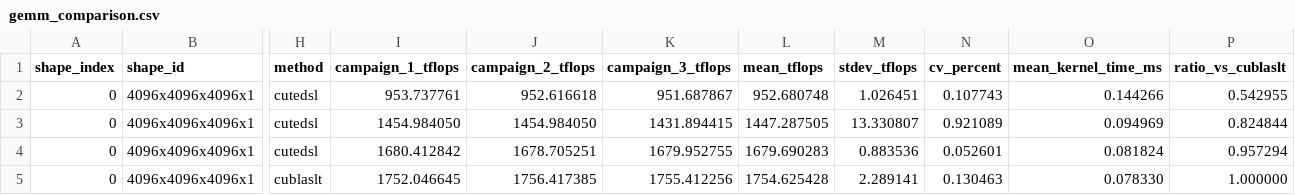
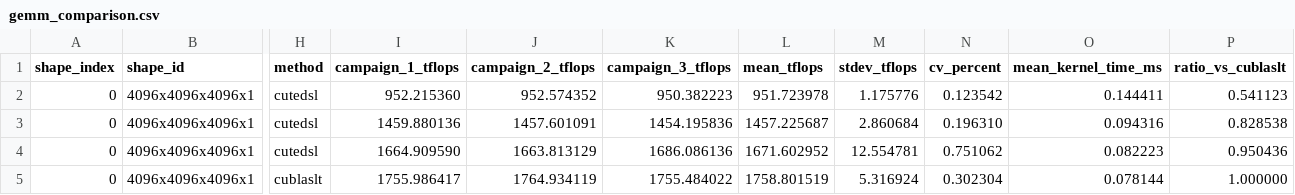
Before and after one commit to Antoniomv7/gb300-microbench, a CSV file: results/gemm_comparison.csv, drawn as a sheet; only a part is shown, gaps mark what is left out; the diff covers the shown part only; the diff names each change by its address in the sheet, - before the commit and + after, or states it on an @@ line.

```diff
--- a/results/gemm_comparison.csv
+++ b/results/gemm_comparison.csv
-I2 (campaign_1_tflops): 953.737761
+I2 (campaign_1_tflops): 952.215360
-J2 (campaign_2_tflops): 952.616618
+J2 (campaign_2_tflops): 952.574352
-K2 (campaign_3_tflops): 951.687867
+K2 (campaign_3_tflops): 950.382223
-L2 (mean_tflops): 952.680748
+L2 (mean_tflops): 951.723978
-M2 (stdev_tflops): 1.026451
+M2 (stdev_tflops): 1.175776
-N2 (cv_percent): 0.107743
+N2 (cv_percent): 0.123542
-O2 (mean_kernel_time_ms): 0.144266
+O2 (mean_kernel_time_ms): 0.144411
-P2 (ratio_vs_cublaslt): 0.542955
+P2 (ratio_vs_cublaslt): 0.541123
-I3 (campaign_1_tflops): 1454.984050
+I3 (campaign_1_tflops): 1459.880136
-J3 (campaign_2_tflops): 1454.984050
+J3 (campaign_2_tflops): 1457.601091
-K3 (campaign_3_tflops): 1431.894415
+K3 (campaign_3_tflops): 1454.195836
-L3 (mean_tflops): 1447.287505
+L3 (mean_tflops): 1457.225687
-M3 (stdev_tflops): 13.330807
+M3 (stdev_tflops): 2.860684
-N3 (cv_percent): 0.921089
+N3 (cv_percent): 0.196310
-O3 (mean_kernel_time_ms): 0.094969
+O3 (mean_kernel_time_ms): 0.094316
-P3 (ratio_vs_cublaslt): 0.824844
+P3 (ratio_vs_cublaslt): 0.828538
-I4 (campaign_1_tflops): 1680.412842
+I4 (campaign_1_tflops): 1664.909590
-J4 (campaign_2_tflops): 1678.705251
+J4 (campaign_2_tflops): 1663.813129
-K4 (campaign_3_tflops): 1679.952755
+K4 (campaign_3_tflops): 1686.086136
-L4 (mean_tflops): 1679.690283
+L4 (mean_tflops): 1671.602952
-M4 (stdev_tflops): 0.883536
+M4 (stdev_tflops): 12.554781
-N4 (cv_percent): 0.052601
+N4 (cv_percent): 0.751062
-O4 (mean_kernel_time_ms): 0.081824
+O4 (mean_kernel_time_ms): 0.082223
-P4 (ratio_vs_cublaslt): 0.957294
+P4 (ratio_vs_cublaslt): 0.950436
-I5 (campaign_1_tflops): 1752.046645
+I5 (campaign_1_tflops): 1755.986417
-J5 (campaign_2_tflops): 1756.417385
+J5 (campaign_2_tflops): 1764.934119
-K5 (campaign_3_tflops): 1755.412256
+K5 (campaign_3_tflops): 1755.484022
-L5 (mean_tflops): 1754.625428
+L5 (mean_tflops): 1758.801519
-M5 (stdev_tflops): 2.289141
+M5 (stdev_tflops): 5.316924
-N5 (cv_percent): 0.130463
+N5 (cv_percent): 0.302304
-O5 (mean_kernel_time_ms): 0.078330
+O5 (mean_kernel_time_ms): 0.078144
```
Also changed, not shown: 124 edited cells elsewhere in this file, results/gemm_profile.csv, results/memory_paths.csv, 9 other files.
